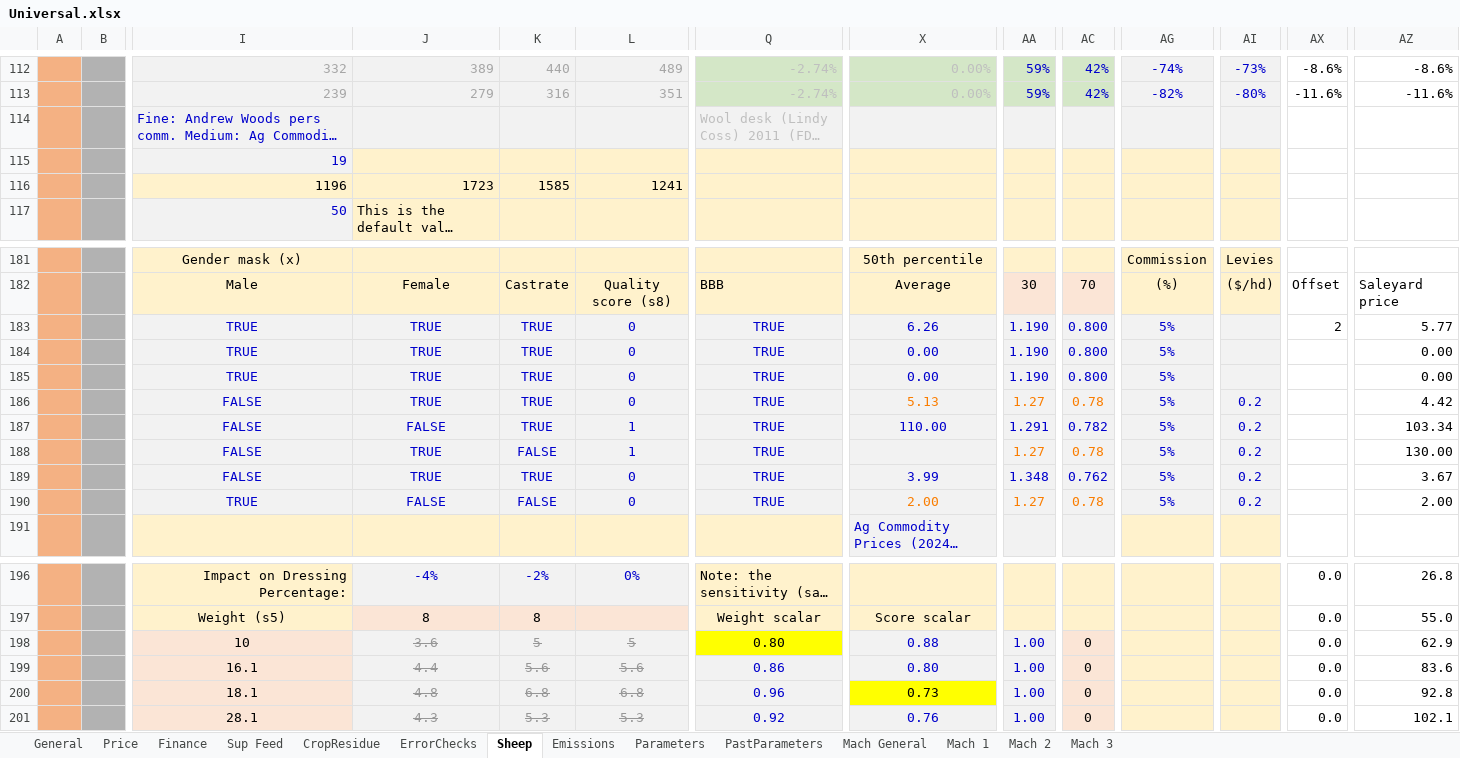
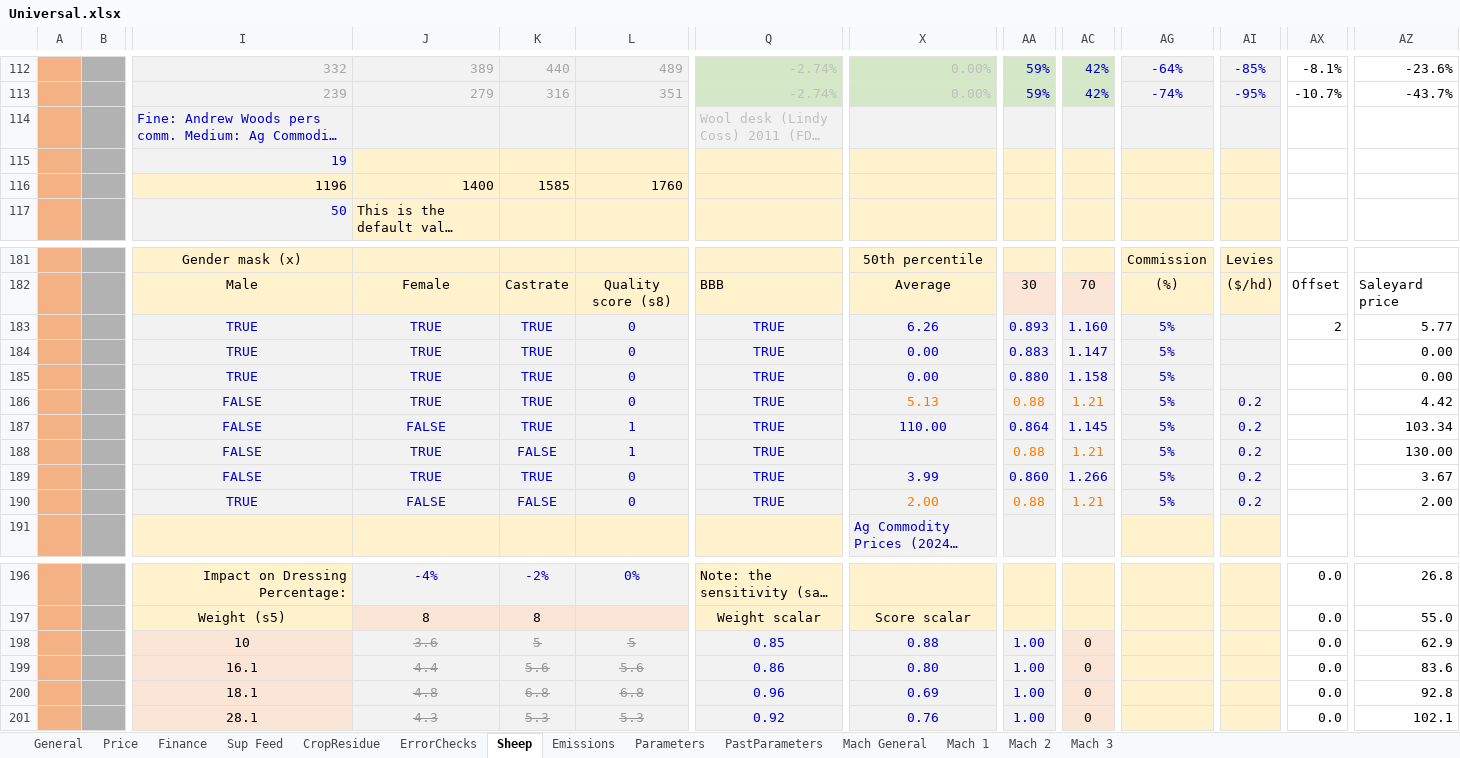
Before and after one commit to youngmr290/Australian-Farm-Optimisation-Model, an Excel workbook: ExcelInputs/Universal.xlsx, sheet Sheep, drawn as a sheet; only a part is shown, gaps mark what is left out; long unchanged cells end in …; values as stored, in another font and other column widths than the file's, no borders; charts and pictures and conditional formats not drawn; the diff covers the shown part only; the diff names each change by its address in the sheet, - before the commit and + after, or states it on an @@ line.

```diff
--- a/ExcelInputs/Universal.xlsx (sheet Sheep)
+++ b/ExcelInputs/Universal.xlsx (sheet Sheep)
-AG112: -74%
+AG112: -64%
-AI112: -73%
+AI112: -85%
-AX112: -8.6%
+AX112: -8.1%
-AZ112: -8.6%
+AZ112: -23.6%
-AG113: -82%
+AG113: -74%
-AI113: -80%
+AI113: -95%
-AX113: -11.6%
+AX113: -10.7%
-AZ113: -11.6%
+AZ113: -43.7%
-J116: 1723
+J116: 1400
-L116: 1241
+L116: 1760
-AA183: 1.190
+AA183: 0.893
-AC183: 0.800
+AC183: 1.160
-AA184: 1.190
+AA184: 0.883
-AC184: 0.800
+AC184: 1.147
-AA185: 1.190
+AA185: 0.880
-AC185: 0.800
+AC185: 1.158
-AA186: 1.27
+AA186: 0.88
-AC186: 0.78
+AC186: 1.21
-AA187: 1.291
+AA187: 0.864
-AC187: 0.782
+AC187: 1.145
-AA188: 1.27
+AA188: 0.88
-AC188: 0.78
+AC188: 1.21
-AA189: 1.348
+AA189: 0.860
-AC189: 0.762
+AC189: 1.266
-AA190: 1.27
+AA190: 0.88
-AC190: 0.78
+AC190: 1.21
-Q198: 0.80
+Q198: 0.85
@@ Q198 fill: #FFFF00 → #F2F2F2, text colour: black → #0000CC @@
-X200: 0.73
+X200: 0.69
@@ X200 fill: #FFFF00 → #F2F2F2, text colour: black → #0000CC @@
```
Also changed, not shown: 64 edited cells elsewhere in this sheet, sheet Parameters, sheet ErrorChecks, formulas that keep their value, hidden cells, charts or pictures.
